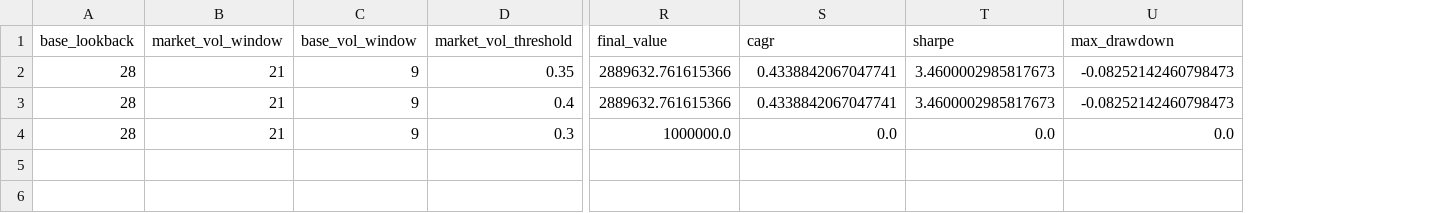
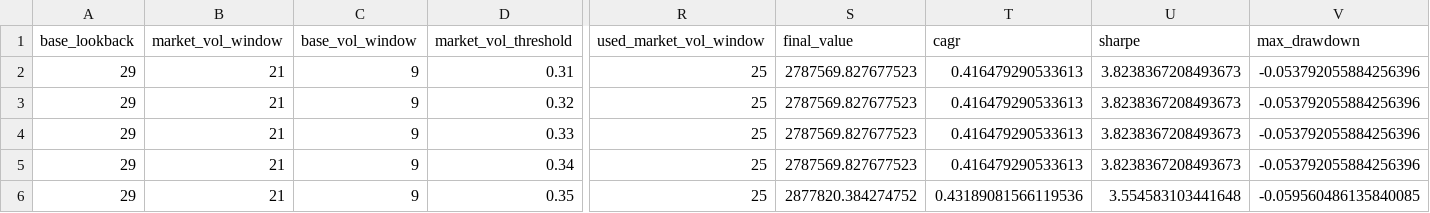
Before and after one commit to ostepann/first_project, a CSV file: data-optimization/optimization_results_step_2_windows.csv, drawn as a sheet; only a part is shown, gaps mark what is left out; addresses are those after the commit; rows hold the shown columns only; the diff names each change by its address in the sheet, - before the commit and + after, or states it on an @@ line.

```diff
--- a/data-optimization/optimization_results_step_2_windows.csv
+++ b/data-optimization/optimization_results_step_2_windows.csv
+column R (used_market_vol_window), rows 2-4: all 25
-A2:A4 (base_lookback): 28
+A2:A4 (base_lookback): 29
-D2 (market_vol_threshold): 0.35
+D2 (market_vol_threshold): 0.31
-S2:S3 (final_value): 2889632.761615366
+S2:S3 (final_value): 2787569.827677523
-T2:T3 (cagr): 0.4338842067047741
+T2:T3 (cagr): 0.416479290533613
-U2:U3 (sharpe): 3.4600002985817673
+U2:U3 (sharpe): 3.8238367208493673
-V2:V3 (max_drawdown): -0.08252142460798473
+V2:V3 (max_drawdown): -0.053792055884256396
-D3 (market_vol_threshold): 0.4
+D3 (market_vol_threshold): 0.32
-D4 (market_vol_threshold): 0.3
+D4 (market_vol_threshold): 0.33
-S4 (final_value): 1000000.0
+S4 (final_value): 2787569.827677523
-T4 (cagr): 0.0
+T4 (cagr): 0.416479290533613
-U4 (sharpe): 0.0
+U4 (sharpe): 3.8238367208493673
-V4 (max_drawdown): 0.0
+V4 (max_drawdown): -0.053792055884256396
+row 5: 29 | 21 | 9 | 0.34 | 25 | 2787569.827677523 | 0.416479290533613 | 3.8238367208493673 | -0.053792055884256396
+row 6: 29 | 21 | 9 | 0.35 | 25 | 2877820.384274752 | 0.43189081566119536 | 3.554583103441648 | -0.059560486135840085
```
Also changed, not shown: data-optimization/optimization_results_step_1_windows.csv, data-optimization/optimization_results_step_3_windows.csv, 14 other files.
